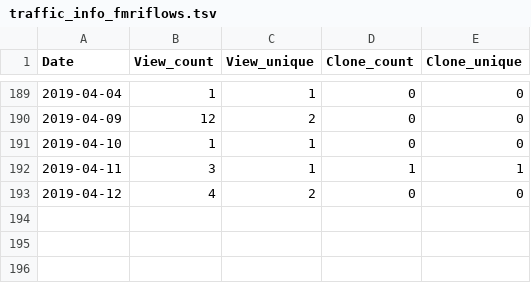
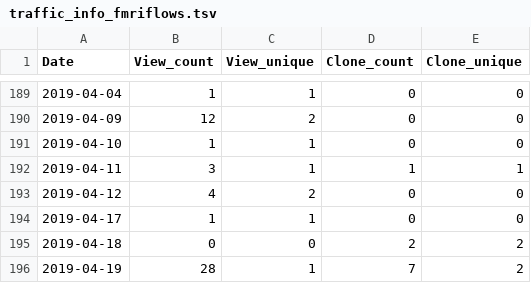
Before and after one commit to miykael/traffic_info_github, a TSV file: results/traffic_info_fmriflows.tsv, drawn as a sheet; only a part is shown, gaps mark what is left out.

```diff
--- a/results/traffic_info_fmriflows.tsv
+++ b/results/traffic_info_fmriflows.tsv
@@ -193 +193,4 @@ Date	View_count	View_unique	Clone_count	Clone_unique
 2019-04-12	4	2	0	0
+2019-04-17	1	1	0	0
+2019-04-18	0	0	2	2
+2019-04-19	28	1	7	2
```
Also changed, not shown: results/traffic_info_3dprintyourbrain.tsv, results/traffic_info_atlasreader.tsv, 31 other files.
